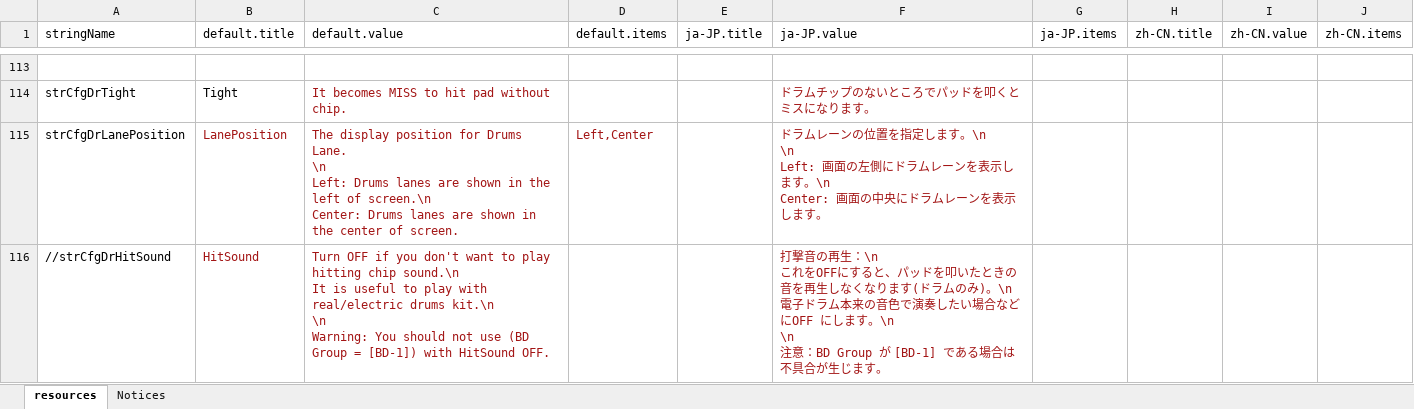
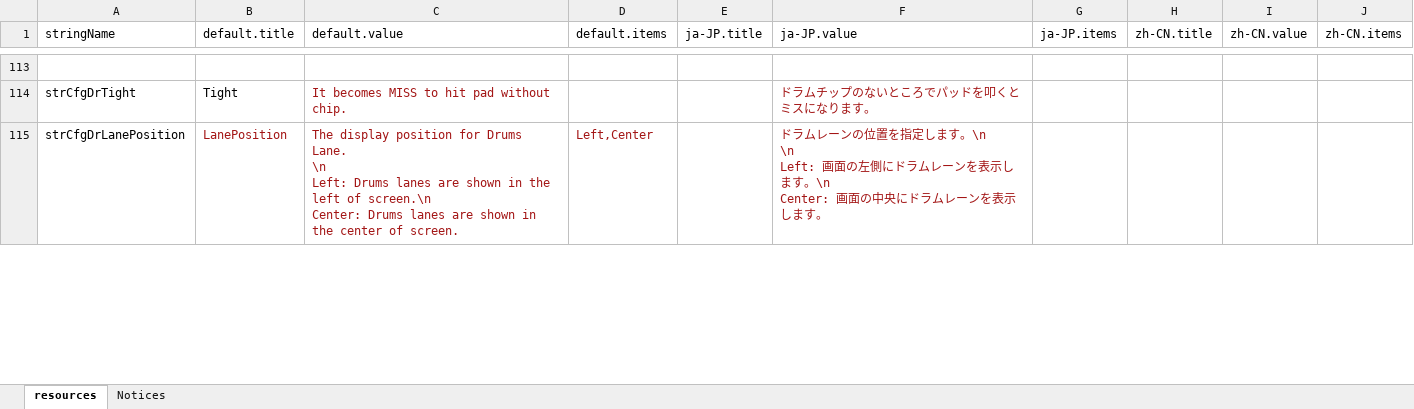
Before and after one commit to hugetiny/DTXMania, an Excel workbook: RuntimeResources/System/resources.xlsx, sheet resources, drawn as a sheet; only a part is shown, gaps mark what is left out; values as stored, in another font and other column widths than the file's, no borders; removed rows and columns are numbered as before the commit, all else as after; ↵ is a line break in a cell; the diff covers the shown part only; the diff names each change by its address in the sheet, - before the commit and + after, or states it on an @@ line.

```diff
--- a/RuntimeResources/System/resources.xlsx (sheet resources)
+++ b/RuntimeResources/System/resources.xlsx (sheet resources)
-row 116: //strCfgDrHitSound | HitSound | Turn OFF if you don't want to play hitting chip sound.\n ↵ It is useful to play with real/electric drums kit.\n ↵ \n ↵ Warning: You should not use (BD Group = [BD-1]) with HitSound OFF. |  |  | 打撃音の再生：\n ↵ これをOFFにすると、パッドを叩いたときの音を再生しなくなります(ドラムのみ)。\n ↵ 電子ドラム本来の音色で演奏したい場合などにOFF にします。\n ↵ \n ↵ 注意：BD Group が [BD-1] である場合は不具合が生じます。
```
Also changed, not shown: 1 added row and 1 edited cell elsewhere in this sheet, 1 other file.
